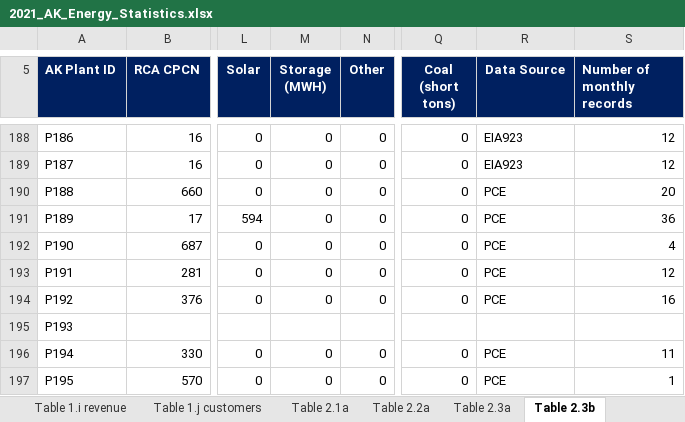
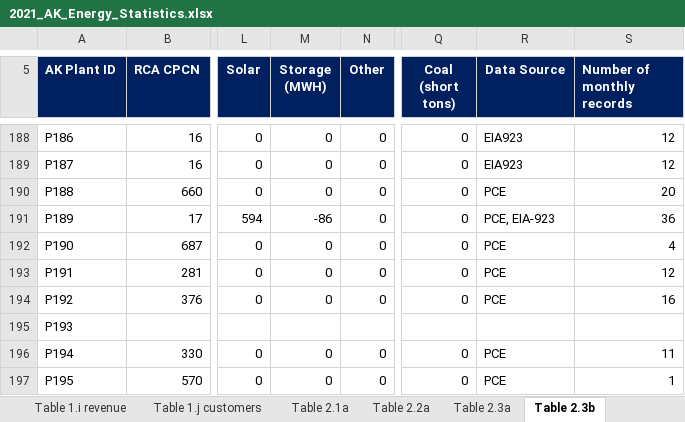
Before and after one commit to acep-uaf/ak-energy-statistics-2011_2021, an Excel workbook: workbooks/2021_AK_Energy_Statistics.xlsx, sheet Table 2.3b, drawn as a sheet; only a part is shown, gaps mark what is left out; values as stored, in another font and other column widths than the file's, no borders; conditional formats not drawn; the diff names each change by its address in the sheet, - before the commit and + after, or states it on an @@ line.

Commit message:
Added in the missing Kotzebue battery data from EIA-923 for Tables 2.3a/b. Did not update anything else in the workbook.

```diff
--- a/workbooks/2021_AK_Energy_Statistics.xlsx (sheet Table 2.3b)
+++ b/workbooks/2021_AK_Energy_Statistics.xlsx (sheet Table 2.3b)
-M191 (Storage (MWH)): 0
+M191 (Storage (MWH)): -86
-R191 (Data Source): PCE
+R191 (Data Source): PCE, EIA-923
```
Also changed, not shown: sheet Table 2.4a, sheet Table 2.3a, charts or pictures.
